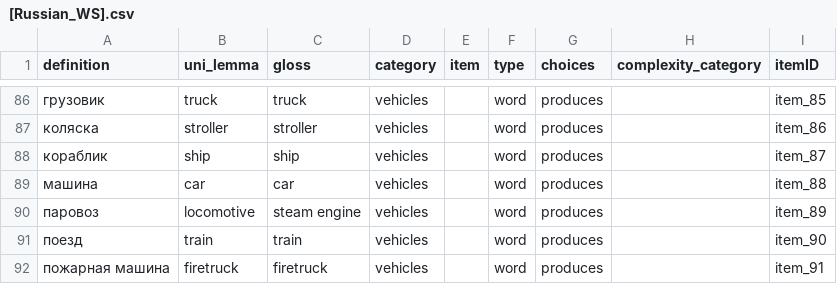
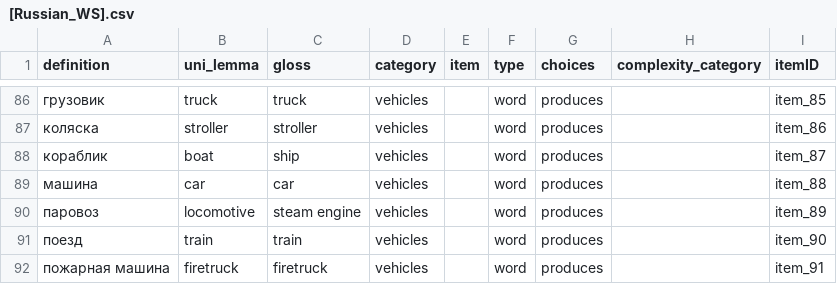
Before and after one commit to kemacdonald/wordbank, a CSV file: raw_data/Russian_WS/[Russian_WS].csv, drawn as a sheet; only a part is shown, gaps mark what is left out.

```diff
--- a/raw_data/Russian_WS/[Russian_WS].csv
+++ b/raw_data/Russian_WS/[Russian_WS].csv
@@ -87,3 +87,3 @@ definition,uni_lemma,gloss,category,item,type,choices,complexity_category,itemID
 коляска,stroller,stroller,vehicles,,word,produces,,item_86
-кораблик,ship,ship,vehicles,,word,produces,,item_87
+кораблик,boat,ship,vehicles,,word,produces,,item_87
 машина,car,car,vehicles,,word,produces,,item_88
```
Also changed, not shown: raw_data/Croatian_WG/[Croatian_WG].csv, raw_data/French_Quebec_WG/[French_Quebec_WG].csv, 2 other files.
